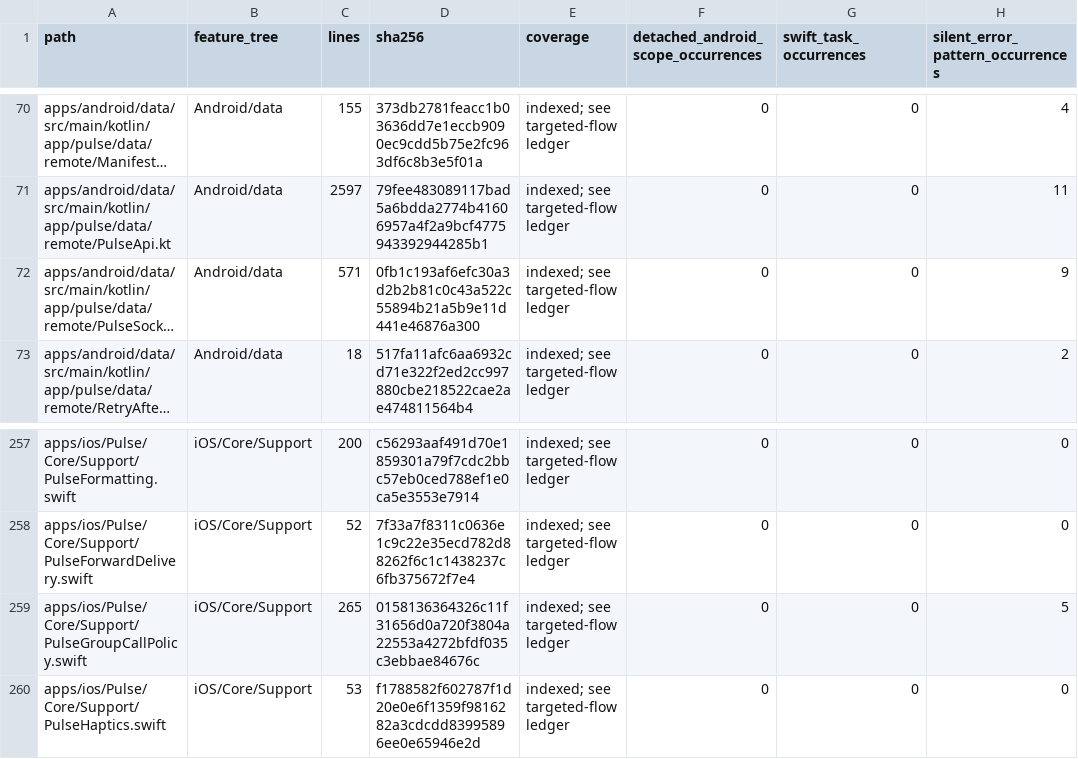
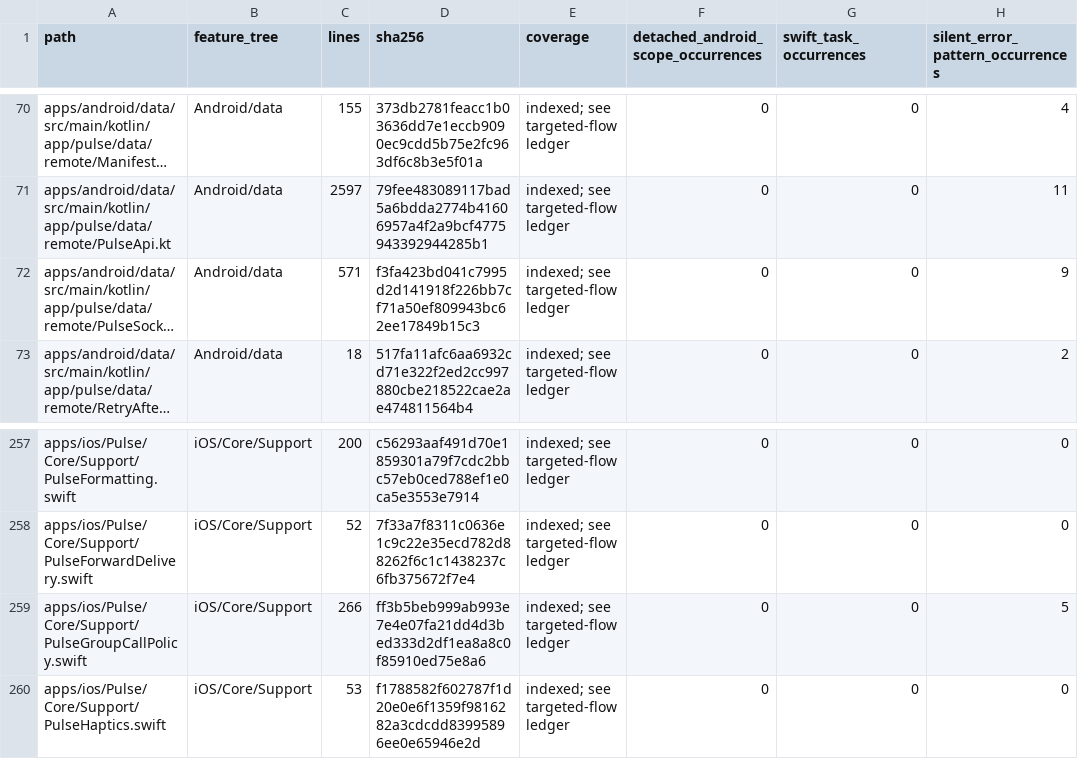
Before and after one commit to GrapseeAgency/the-mystrious-chat-app, a CSV file: docs/NATIVE-SOURCE-INVENTORY.csv, drawn as a sheet; only a part is shown, gaps mark what is left out; long unchanged cells end in …; the diff covers the shown part only; the diff names each change by its address in the sheet, - before the commit and + after, or states it on an @@ line.

```diff
--- a/docs/NATIVE-SOURCE-INVENTORY.csv
+++ b/docs/NATIVE-SOURCE-INVENTORY.csv
-D72 (sha256): 0fb1c193af6efc30a3d2b2b81c0c43a522c55894b21a5b9e11d441e46876a300
+D72 (sha256): f3fa423bd041c7995d2d141918f226bb7cf71a50ef809943bc62ee17849b15c3
-C259 (lines): 265
+C259 (lines): 266
-D259 (sha256): 0158136364326c11f31656d0a720f3804a22553a4272bfdf035c3ebbae84676c
+D259 (sha256): ff3b5beb999ab993e7e4e07fa21dd4d3bed333d2df1ea8a8c0f85910ed75e8a6
```
Also changed, not shown: 10 edited cells elsewhere in this file, 15 other files.
